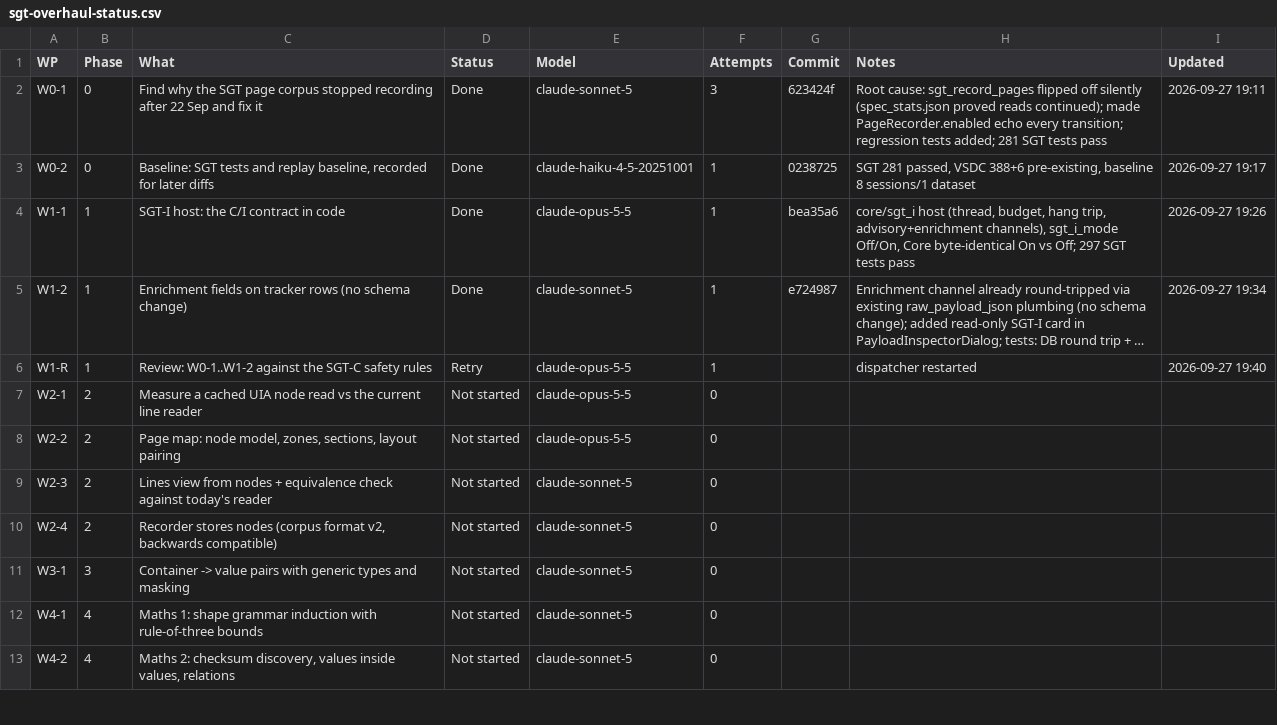
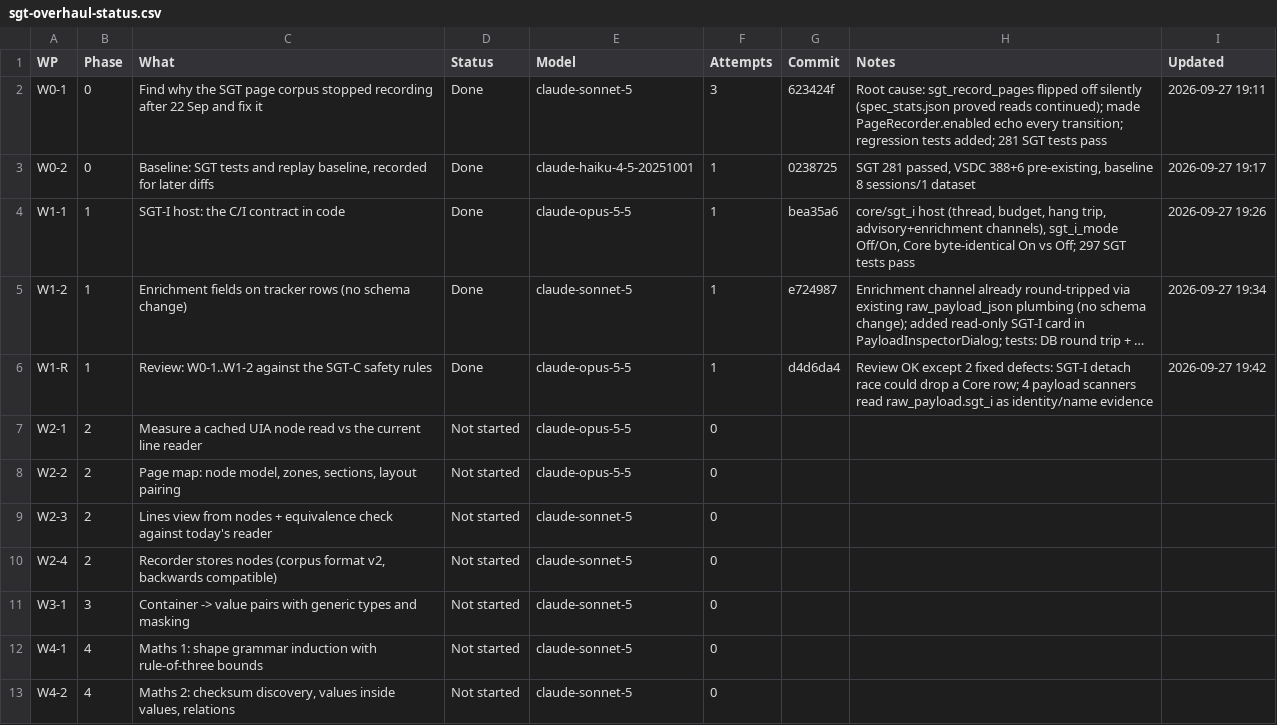
Before and after one commit to NexCardel/Project_Sera, a CSV file: docs/sgt-overhaul-status.csv, drawn as a sheet; only a part is shown; long unchanged cells end in …; the diff names each change by its address in the sheet, - before the commit and + after, or states it on an @@ line.

Commit message:
sgt-overhaul W1-R: tracker

```diff
--- a/docs/sgt-overhaul-status.csv
+++ b/docs/sgt-overhaul-status.csv
-D6 (Status): Retry
+D6 (Status): Done
-G6 (Commit): (empty)
+G6 (Commit): d4d6da4
-H6 (Notes): dispatcher restarted
+H6 (Notes): Review OK except 2 fixed defects: SGT-I detach race could drop a Core row; 4 payload scanners read raw_payload.sgt_i as identity/name evidence
-I6 (Updated): 2026-09-27 19:40
+I6 (Updated): 2026-09-27 19:42
```
